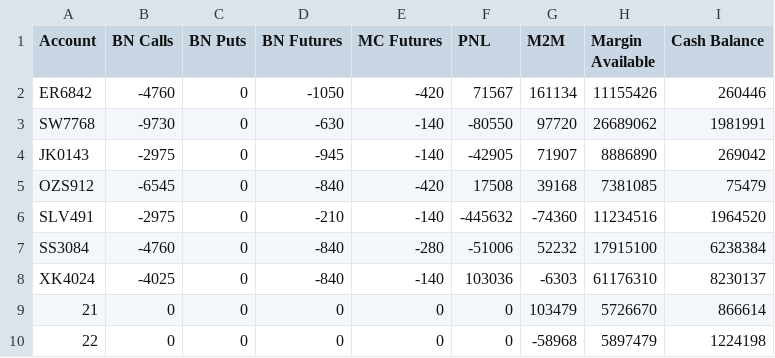
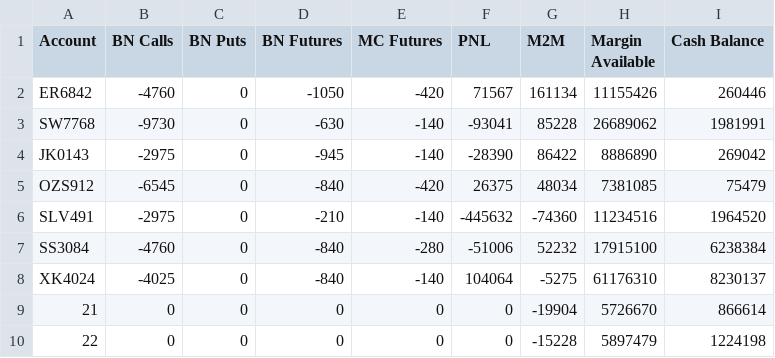
Before and after one commit to samirhuf/positions, a CSV file: positionsummary.csv, drawn as a sheet.

Commit message:
upload csv

```diff
--- a/positionsummary.csv
+++ b/positionsummary.csv
@@ -2,9 +2,9 @@ Account,BN Calls,BN Puts,BN Futures,MC Futures,PNL,M2M,Margin Available,Cash Bal
 ER6842,-4760,0,-1050,-420,71567,161134,11155426,260446
-SW7768,-9730,0,-630,-140,-80550,97720,26689062,1981991
-JK0143,-2975,0,-945,-140,-42905,71907,8886890,269042
-OZS912,-6545,0,-840,-420,17508,39168,7381085,75479
+SW7768,-9730,0,-630,-140,-93041,85228,26689062,1981991
+JK0143,-2975,0,-945,-140,-28390,86422,8886890,269042
+OZS912,-6545,0,-840,-420,26375,48034,7381085,75479
 SLV491,-2975,0,-210,-140,-445632,-74360,11234516,1964520
 SS3084,-4760,0,-840,-280,-51006,52232,17915100,6238384
-XK4024,-4025,0,-840,-140,103036,-6303,61176310,8230137
-21,0,0,0,0,0,103479,5726670,866614
-22,0,0,0,0,0,-58968,5897479,1224198
+XK4024,-4025,0,-840,-140,104064,-5275,61176310,8230137
+21,0,0,0,0,0,-19904,5726670,866614
+22,0,0,0,0,0,-15228,5897479,1224198
```
